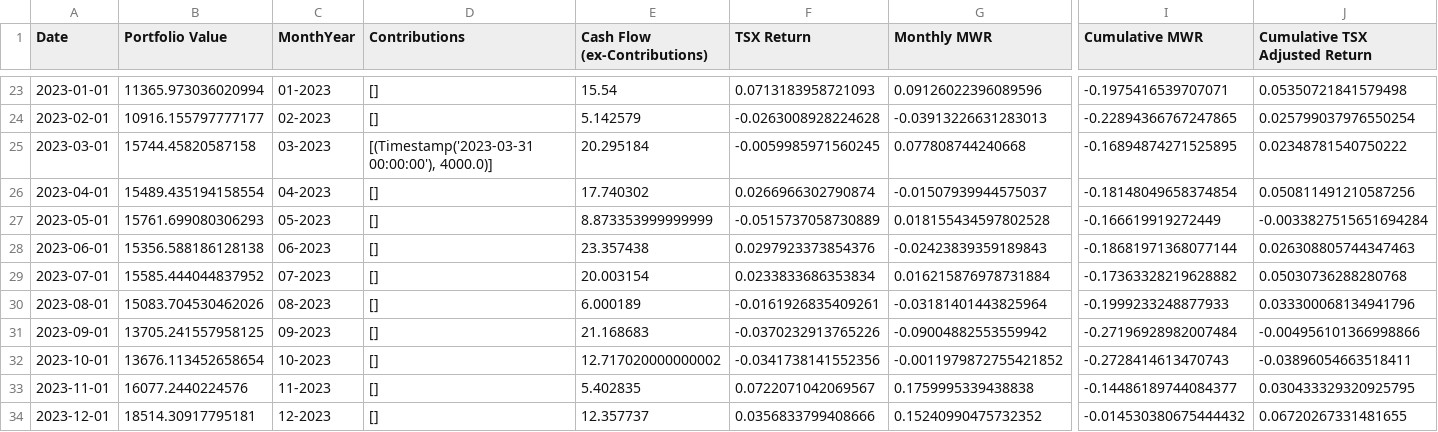
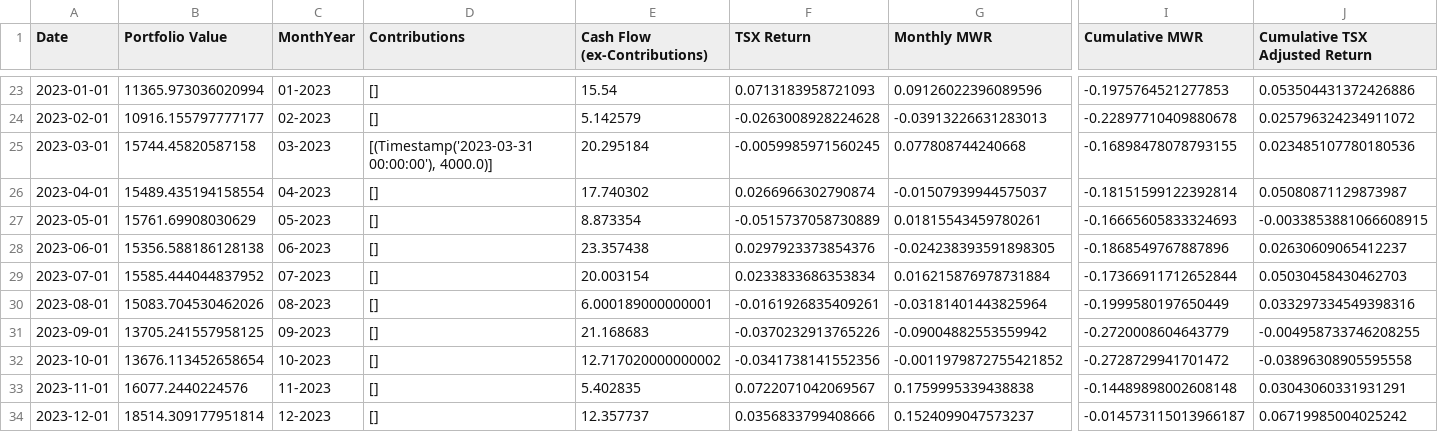
Before and after one commit to FLavalleeM/CELI_Tracker, a CSV file: returns_data_cad.csv, drawn as a sheet; only a part is shown, gaps mark what is left out; the diff covers the shown part only; the diff names each change by its address in the sheet, - before the commit and + after, or states it on an @@ line.

```diff
--- a/returns_data_cad.csv
+++ b/returns_data_cad.csv
-I23 (Cumulative MWR): -0.1975416539707071
+I23 (Cumulative MWR): -0.1975764521277853
-J23 (Cumulative TSX Adjusted Return): 0.05350721841579498
+J23 (Cumulative TSX Adjusted Return): 0.053504431372426886
-I24 (Cumulative MWR): -0.22894366767247865
+I24 (Cumulative MWR): -0.22897710409880678
-J24 (Cumulative TSX Adjusted Return): 0.025799037976550254
+J24 (Cumulative TSX Adjusted Return): 0.025796324234911072
-I25 (Cumulative MWR): -0.16894874271525895
+I25 (Cumulative MWR): -0.16898478078793155
-J25 (Cumulative TSX Adjusted Return): 0.02348781540750222
+J25 (Cumulative TSX Adjusted Return): 0.023485107780180536
-I26 (Cumulative MWR): -0.18148049658374854
+I26 (Cumulative MWR): -0.18151599122392814
-J26 (Cumulative TSX Adjusted Return): 0.050811491210587256
+J26 (Cumulative TSX Adjusted Return): 0.05080871129873987
-B27 (Portfolio Value): 15761.699080306293
+B27 (Portfolio Value): 15761.69908030629
-E27 (Cash Flow (ex-Contributions)): 8.873353999999999
+E27 (Cash Flow (ex-Contributions)): 8.873354
-G27 (Monthly MWR): 0.018155434597802528
+G27 (Monthly MWR): 0.01815543459780261
-I27 (Cumulative MWR): -0.166619919272449
+I27 (Cumulative MWR): -0.16665605833324693
-J27 (Cumulative TSX Adjusted Return): -0.0033827515651694284
+J27 (Cumulative TSX Adjusted Return): -0.0033853881066608915
-G28 (Monthly MWR): -0.02423839359189843
+G28 (Monthly MWR): -0.024238393591898305
-I28 (Cumulative MWR): -0.18681971368077144
+I28 (Cumulative MWR): -0.1868549767887896
-J28 (Cumulative TSX Adjusted Return): 0.026308805744347463
+J28 (Cumulative TSX Adjusted Return): 0.02630609065412237
-I29 (Cumulative MWR): -0.17363328219628882
+I29 (Cumulative MWR): -0.17366911712652844
-J29 (Cumulative TSX Adjusted Return): 0.05030736288280768
+J29 (Cumulative TSX Adjusted Return): 0.05030458430462703
-E30 (Cash Flow (ex-Contributions)): 6.000189
+E30 (Cash Flow (ex-Contributions)): 6.000189000000001
-I30 (Cumulative MWR): -0.1999233248877933
+I30 (Cumulative MWR): -0.1999580197650449
-J30 (Cumulative TSX Adjusted Return): 0.033300068134941796
+J30 (Cumulative TSX Adjusted Return): 0.033297334549398316
-I31 (Cumulative MWR): -0.27196928982007484
+I31 (Cumulative MWR): -0.2720008604643779
-J31 (Cumulative TSX Adjusted Return): -0.004956101366998866
+J31 (Cumulative TSX Adjusted Return): -0.004958733746208255
-I32 (Cumulative MWR): -0.2728414613470743
+I32 (Cumulative MWR): -0.2728729941701472
-J32 (Cumulative TSX Adjusted Return): -0.03896054663518411
+J32 (Cumulative TSX Adjusted Return): -0.03896308905595558
-I33 (Cumulative MWR): -0.14486189744084377
+I33 (Cumulative MWR): -0.14489898002608148
-J33 (Cumulative TSX Adjusted Return): 0.030433329320925795
+J33 (Cumulative TSX Adjusted Return): 0.03043060331931291
-B34 (Portfolio Value): 18514.30917795181
+B34 (Portfolio Value): 18514.309177951814
-G34 (Monthly MWR): 0.15240990475732352
+G34 (Monthly MWR): 0.1524099047573237
-I34 (Cumulative MWR): -0.014530380675444432
+I34 (Cumulative MWR): -0.014573115013966187
-J34 (Cumulative TSX Adjusted Return): 0.06720267331481655
+J34 (Cumulative TSX Adjusted Return): 0.06719985004025242
```
Also changed, not shown: 1 added row and 93 edited cells elsewhere in this file, cleaned_combined_holdings_with_industry.csv, returns_data_usd.csv.
